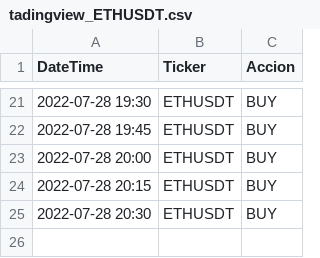
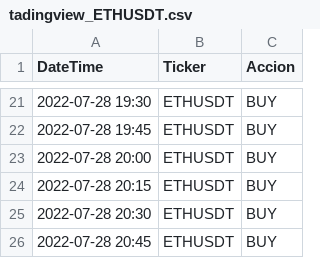
Before and after one commit to lbisaro/pythonTrade, a CSV file: webscraping/tadingview_ETHUSDT.csv, drawn as a sheet; only a part is shown, gaps mark what is left out; the diff names each change by its address in the sheet, - before the commit and + after, or states it on an @@ line.

```diff
--- a/webscraping/tadingview_ETHUSDT.csv
+++ b/webscraping/tadingview_ETHUSDT.csv
+row 26: 2022-07-28 20:45 | ETHUSDT | BUY
```
Also changed, not shown: webscraping/investing_BTCUSDT.csv, webscraping/investing_ETHUSDT.csv, 9 other files.
